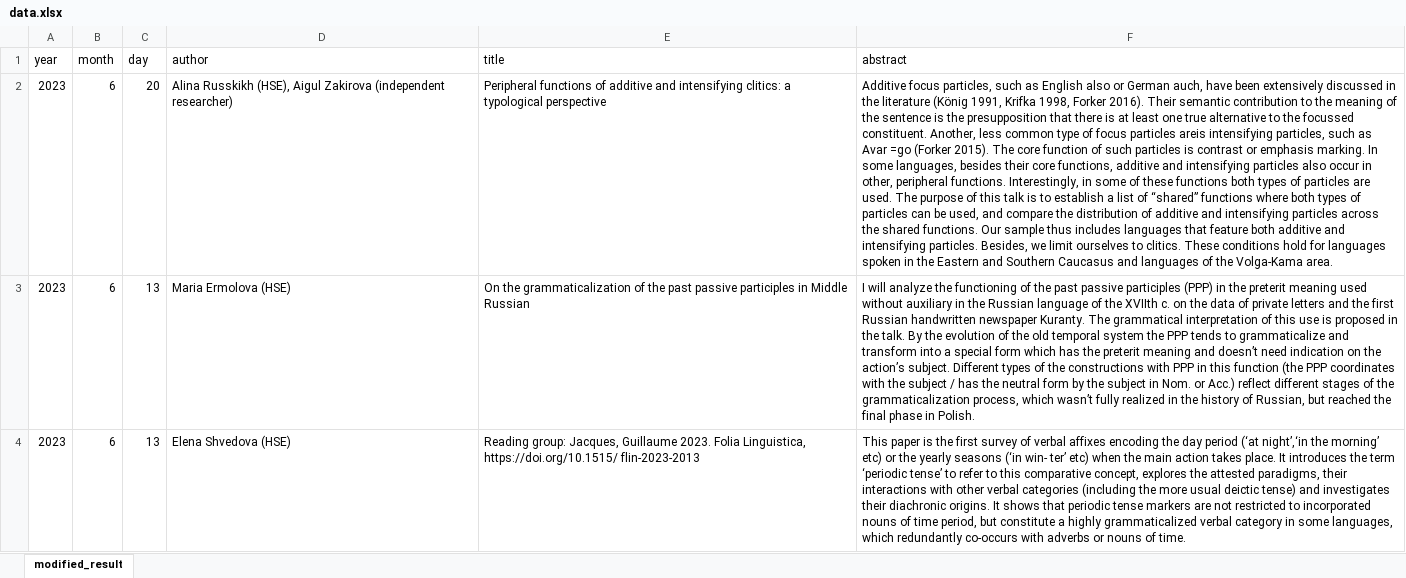
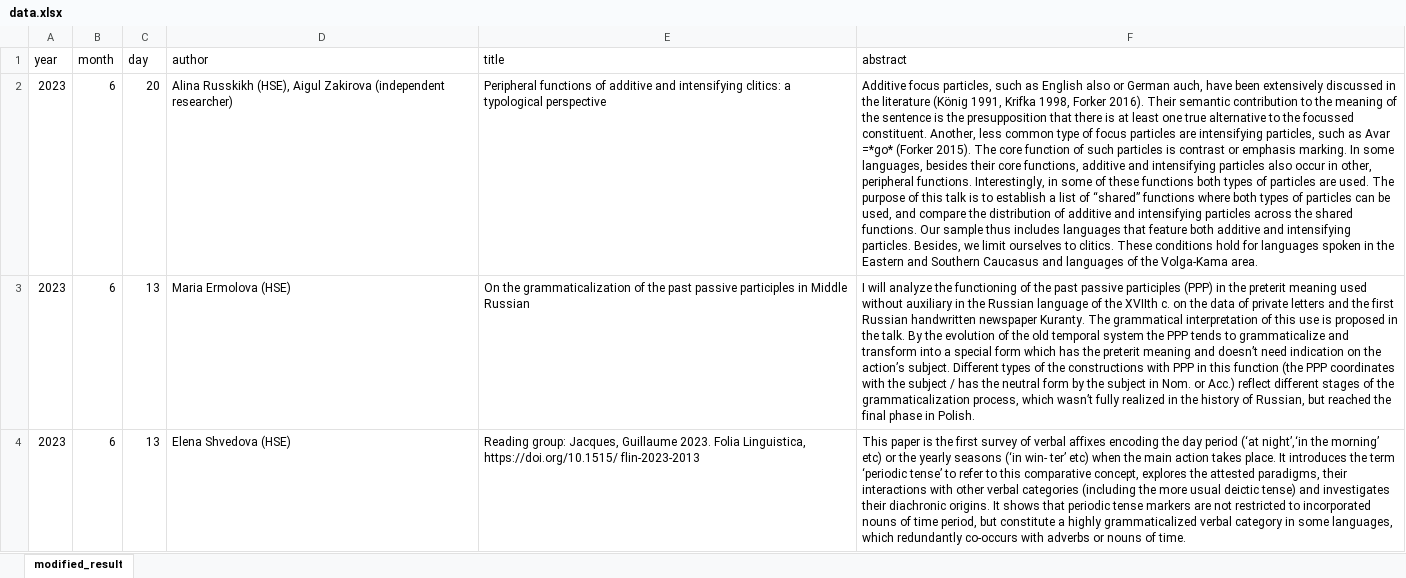
Before and after one commit to LingConLab/seminars_page, an Excel workbook: data.xlsx, sheet modified_result, drawn as a sheet; only a part is shown; values as stored, in another font and other column widths than the file's, no borders; the diff names each change by its address in the sheet, - before the commit and + after, or states it on an @@ line.

```diff
--- a/data.xlsx (sheet modified_result)
+++ b/data.xlsx (sheet modified_result)
-F2 (abstract): …focus particles areis intensifying particles, such as Avar =go (Forker 2015).…
+F2 (abstract): …focus particles are intensifying particles, such as Avar =*go* (Forker 2015).…
```
Also changed, not shown: 2 other files.
